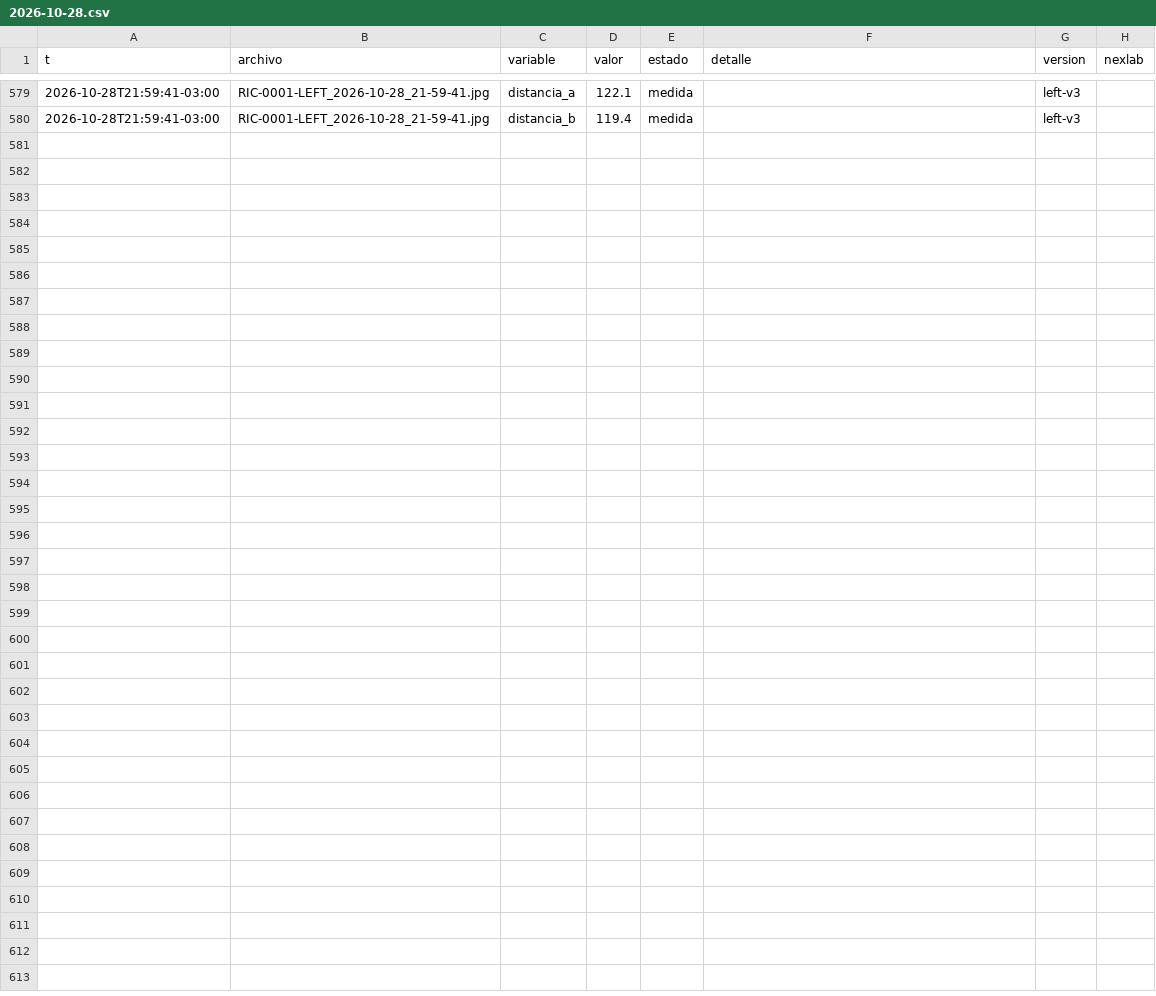
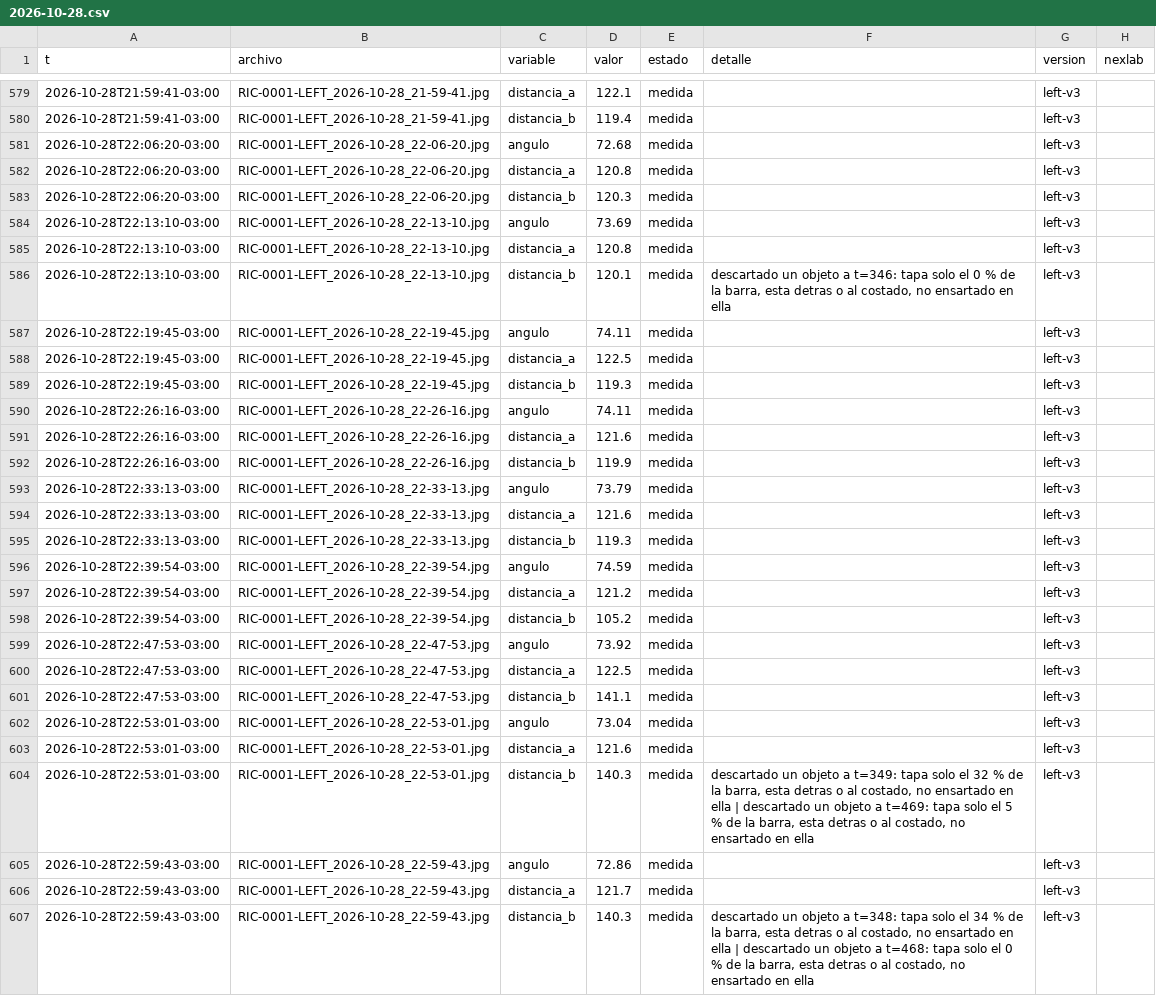
Before and after one commit to Andyyff/tesis-saman, a CSV file: datos/lecturas/left/2026-10-28.csv, drawn as a sheet; only a part is shown, gaps mark what is left out; the diff names each change by its address in the sheet, - before the commit and + after, or states it on an @@ line.

```diff
--- a/datos/lecturas/left/2026-10-28.csv
+++ b/datos/lecturas/left/2026-10-28.csv
+row 581: 2026-10-28T22:06:20-03:00 | RIC-0001-LEFT_2026-10-28_22-06-20.jpg | angulo | 72.68 | medida |  | left-v3
+row 582: 2026-10-28T22:06:20-03:00 | RIC-0001-LEFT_2026-10-28_22-06-20.jpg | distancia_a | 120.8 | medida |  | left-v3
+row 583: 2026-10-28T22:06:20-03:00 | RIC-0001-LEFT_2026-10-28_22-06-20.jpg | distancia_b | 120.3 | medida |  | left-v3
+row 584: 2026-10-28T22:13:10-03:00 | RIC-0001-LEFT_2026-10-28_22-13-10.jpg | angulo | 73.69 | medida |  | left-v3
+row 585: 2026-10-28T22:13:10-03:00 | RIC-0001-LEFT_2026-10-28_22-13-10.jpg | distancia_a | 120.8 | medida |  | left-v3
+row 586: 2026-10-28T22:13:10-03:00 | RIC-0001-LEFT_2026-10-28_22-13-10.jpg | distancia_b | 120.1 | medida | descartado un objeto a t=346: tapa solo el 0 % de la barra, esta detras o al costado, no ensartado en ella | left-v3
+row 587: 2026-10-28T22:19:45-03:00 | RIC-0001-LEFT_2026-10-28_22-19-45.jpg | angulo | 74.11 | medida |  | left-v3
+row 588: 2026-10-28T22:19:45-03:00 | RIC-0001-LEFT_2026-10-28_22-19-45.jpg | distancia_a | 122.5 | medida |  | left-v3
+row 589: 2026-10-28T22:19:45-03:00 | RIC-0001-LEFT_2026-10-28_22-19-45.jpg | distancia_b | 119.3 | medida |  | left-v3
+row 590: 2026-10-28T22:26:16-03:00 | RIC-0001-LEFT_2026-10-28_22-26-16.jpg | angulo | 74.11 | medida |  | left-v3
+row 591: 2026-10-28T22:26:16-03:00 | RIC-0001-LEFT_2026-10-28_22-26-16.jpg | distancia_a | 121.6 | medida |  | left-v3
+row 592: 2026-10-28T22:26:16-03:00 | RIC-0001-LEFT_2026-10-28_22-26-16.jpg | distancia_b | 119.9 | medida |  | left-v3
+row 593: 2026-10-28T22:33:13-03:00 | RIC-0001-LEFT_2026-10-28_22-33-13.jpg | angulo | 73.79 | medida |  | left-v3
+row 594: 2026-10-28T22:33:13-03:00 | RIC-0001-LEFT_2026-10-28_22-33-13.jpg | distancia_a | 121.6 | medida |  | left-v3
+row 595: 2026-10-28T22:33:13-03:00 | RIC-0001-LEFT_2026-10-28_22-33-13.jpg | distancia_b | 119.3 | medida |  | left-v3
+row 596: 2026-10-28T22:39:54-03:00 | RIC-0001-LEFT_2026-10-28_22-39-54.jpg | angulo | 74.59 | medida |  | left-v3
+row 597: 2026-10-28T22:39:54-03:00 | RIC-0001-LEFT_2026-10-28_22-39-54.jpg | distancia_a | 121.2 | medida |  | left-v3
+row 598: 2026-10-28T22:39:54-03:00 | RIC-0001-LEFT_2026-10-28_22-39-54.jpg | distancia_b | 105.2 | medida |  | left-v3
+row 599: 2026-10-28T22:47:53-03:00 | RIC-0001-LEFT_2026-10-28_22-47-53.jpg | angulo | 73.92 | medida |  | left-v3
+row 600: 2026-10-28T22:47:53-03:00 | RIC-0001-LEFT_2026-10-28_22-47-53.jpg | distancia_a | 122.5 | medida |  | left-v3
+row 601: 2026-10-28T22:47:53-03:00 | RIC-0001-LEFT_2026-10-28_22-47-53.jpg | distancia_b | 141.1 | medida |  | left-v3
+row 602: 2026-10-28T22:53:01-03:00 | RIC-0001-LEFT_2026-10-28_22-53-01.jpg | angulo | 73.04 | medida |  | left-v3
+row 603: 2026-10-28T22:53:01-03:00 | RIC-0001-LEFT_2026-10-28_22-53-01.jpg | distancia_a | 121.6 | medida |  | left-v3
+row 604: 2026-10-28T22:53:01-03:00 | RIC-0001-LEFT_2026-10-28_22-53-01.jpg | distancia_b | 140.3 | medida | descartado un objeto a t=349: tapa solo el 32 % de la barra, esta detras o al costado, no ensartado en ella | descartado un objeto a t=469: tapa solo el 5 % de la barra, esta detras o al costado, no ensartado en ella | left-v3
+row 605: 2026-10-28T22:59:43-03:00 | RIC-0001-LEFT_2026-10-28_22-59-43.jpg | angulo | 72.86 | medida |  | left-v3
+row 606: 2026-10-28T22:59:43-03:00 | RIC-0001-LEFT_2026-10-28_22-59-43.jpg | distancia_a | 121.7 | medida |  | left-v3
+row 607: 2026-10-28T22:59:43-03:00 | RIC-0001-LEFT_2026-10-28_22-59-43.jpg | distancia_b | 140.3 | medida | descartado un objeto a t=348: tapa solo el 34 % de la barra, esta detras o al costado, no ensartado en ella | descartado un objeto a t=468: tapa solo el 0 % de la barra, esta detras o al costado, no ensartado en ella | left-v3
```
Also changed, not shown: datos/lecturas/amp/2026-10-28.csv, datos/lecturas/clima/2026-10-28.csv, 8 other files.
